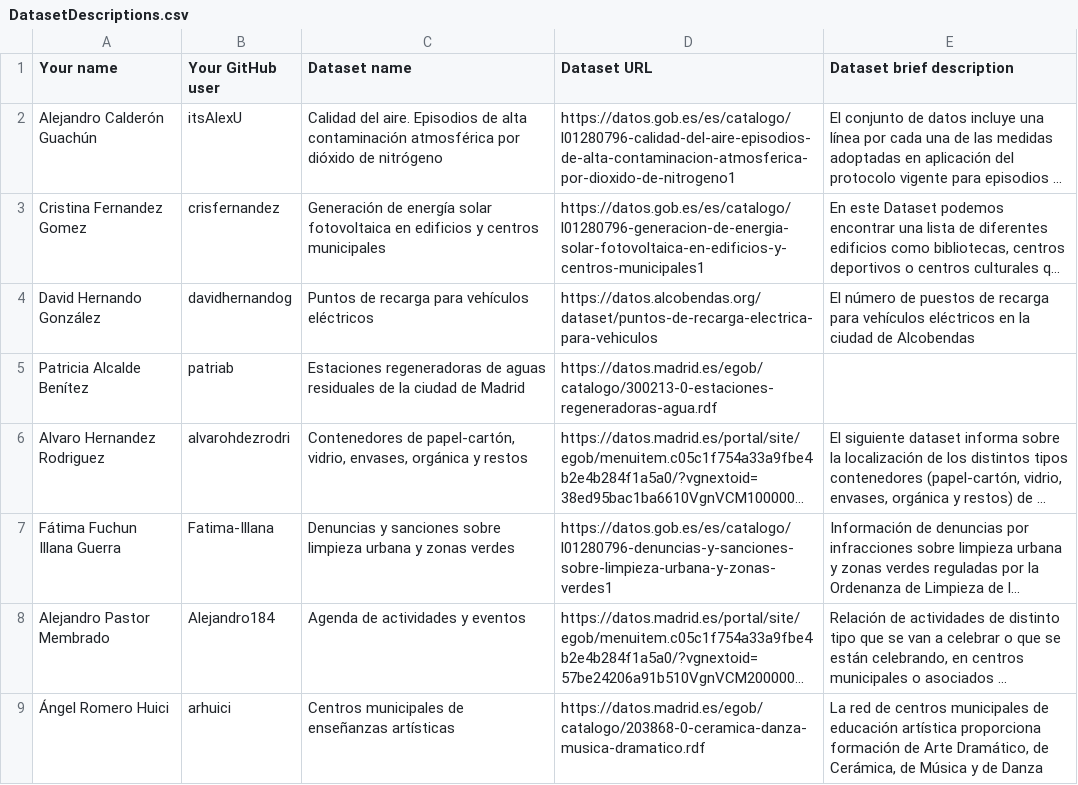
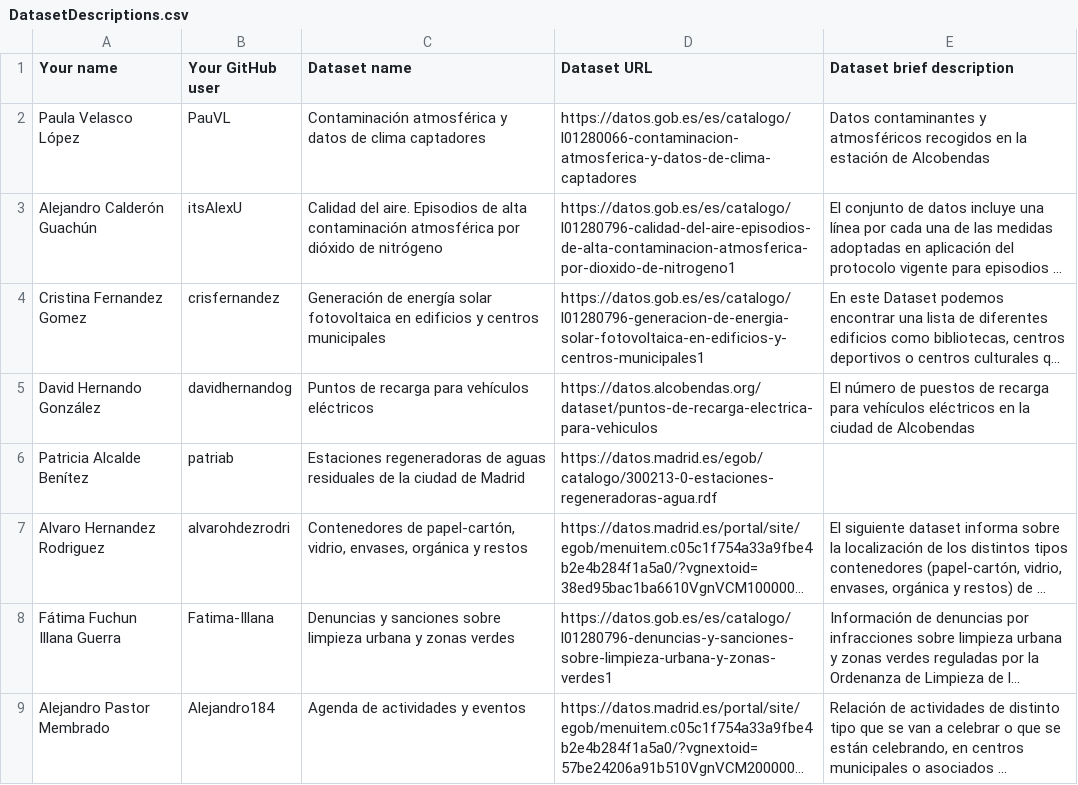
Before and after one commit to FacultadInformatica-LinkedData/Curso2022-2023-DataScience, a CSV file: Assignment1/DatasetDescriptions.csv, drawn as a sheet; only a part is shown; the shorter side is filled out with more unchanged rows; long unchanged cells end in …; the diff names each change by its address in the sheet, - before the commit and + after, or states it on an @@ line.

Commit message:
Update DatasetDescriptions.csv

```diff
--- a/Assignment1/DatasetDescriptions.csv
+++ b/Assignment1/DatasetDescriptions.csv
+row 2: Paula Velasco López | PauVL | Contaminación atmosférica y datos de clima captadores | https://datos.gob.es/es/catalogo/l01280066-contaminacion-atmosferica-y-datos-de-clima-captadores | Datos contaminantes y atmosféricos recogidos en la estación de Alcobendas
```
